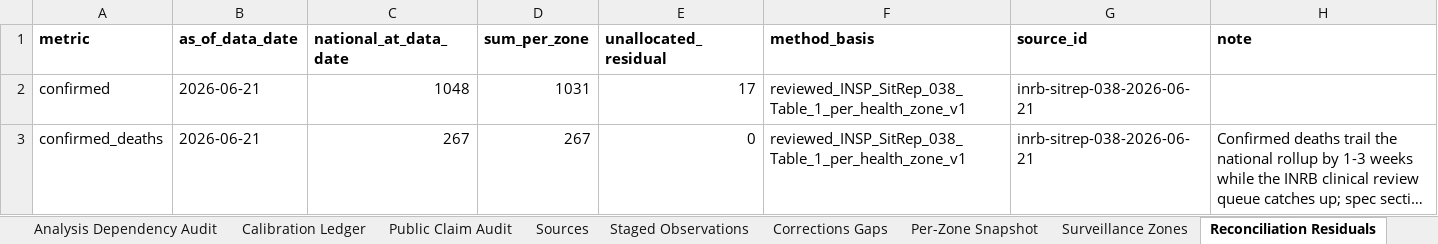
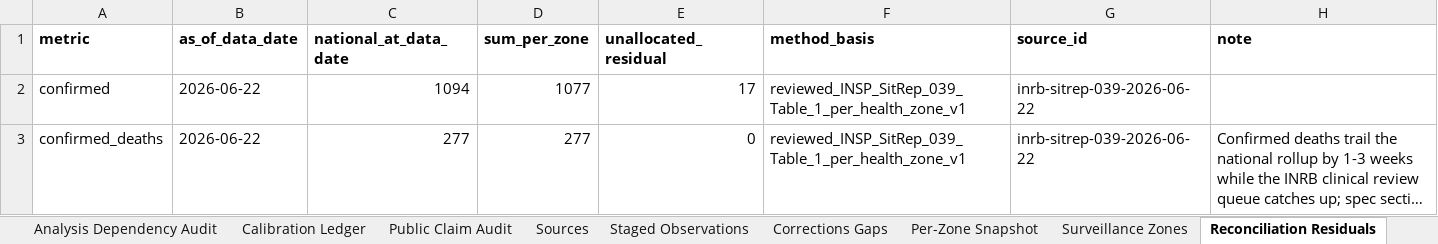
Before and after one commit to ArcedeDev/bdbv-2026-lovs, an Excel workbook: deliverables/public-health-dataset/lovs-public-health-dataset.xlsx, sheet Reconciliation Residuals, drawn as a sheet; long unchanged cells end in …; values as stored, in another font and other column widths than the file's, no borders; the diff names each change by its address in the sheet, - before the commit and + after, or states it on an @@ line.

Commit message:
data(bdbv): SitRep 39 deliverables + manifest entry + death-back-projection band
Archive the reviewed INSP SitRep N°39 manifest entry (Uganda anchor 20/2/11 carried forward so the DRC/Uganda split renders 1094/20, not the fallback 2). Advance the hand-maintained deaths-back-projection band 1837 to 2826 at deaths 269 -> 1905 to 2931 at deaths 279 (country-scope). Regenerate the public-health-dataset xlsx/CSVs + brief from the SR39 live-output. Local-only; frozen public repo not pushed.

```diff
--- a/deliverables/public-health-dataset/lovs-public-health-dataset.xlsx (sheet Reconciliation Residuals)
+++ b/deliverables/public-health-dataset/lovs-public-health-dataset.xlsx (sheet Reconciliation Residuals)
-B2:B3 (as_of_data_date): 2026-06-21
+B2:B3 (as_of_data_date): 2026-06-22
-C2 (national_at_data_date): 1048
+C2 (national_at_data_date): 1094
-D2 (sum_per_zone): 1031
+D2 (sum_per_zone): 1077
-F2:F3 (method_basis): reviewed_INSP_SitRep_038_Table_1_per_health_zone_v1
+F2:F3 (method_basis): reviewed_INSP_SitRep_039_Table_1_per_health_zone_v1
-G2:G3 (source_id): inrb-sitrep-038-2026-06-21
+G2:G3 (source_id): inrb-sitrep-039-2026-06-22
-C3 (national_at_data_date): 267
+C3 (national_at_data_date): 277
-D3 (sum_per_zone): 267
+D3 (sum_per_zone): 277
```
Also changed, not shown: sheet Corridors, sheet Reported Counts, sheet Timeline, sheet SitRep Narrative, sheet Snapshot Clocks, sheet Model Outputs, 6 more sheets, 24 other files.
